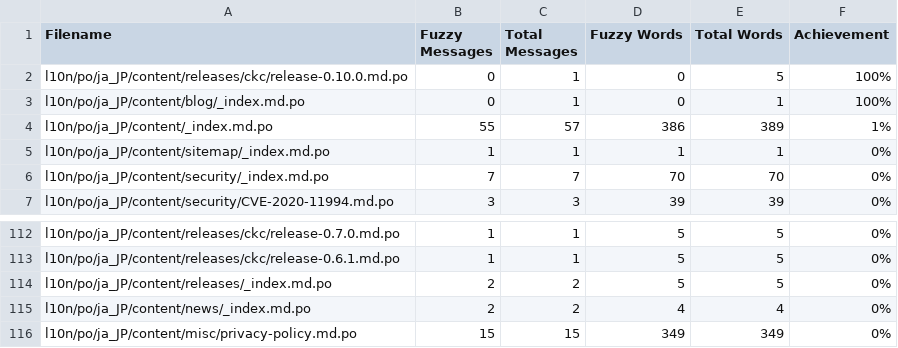
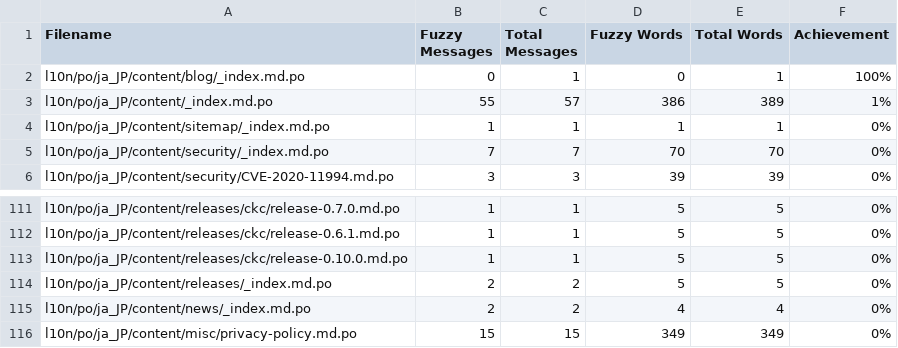
Before and after one commit to jcug-oss/camel-ja, a CSV file: l10n/stats/translation.csv, drawn as a sheet; only a part is shown, gaps mark what is left out; removed rows and columns are numbered as before the commit, all else as after; the diff names each change by its address in the sheet, - before the commit and + after, or states it on an @@ line.

```diff
--- a/l10n/stats/translation.csv
+++ b/l10n/stats/translation.csv
-row 2: l10n/po/ja_JP/content/releases/ckc/release-0.10.0.md.po | 0 | 1 | 0 | 5 | 100%
+row 113: l10n/po/ja_JP/content/releases/ckc/release-0.10.0.md.po | 1 | 1 | 5 | 5 | 0%
```
